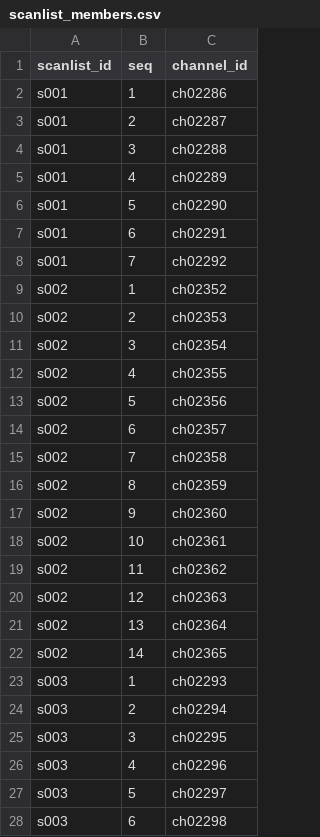
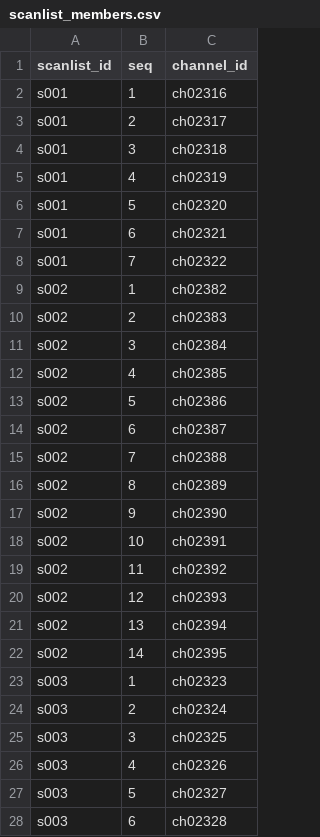
Before and after one commit to bradbrownjr/anytone-codeplug, a CSV file: data/scanlist_members.csv, drawn as a sheet; only a part is shown; the diff covers the shown part only.

```diff
--- a/data/scanlist_members.csv
+++ b/data/scanlist_members.csv
@@ -1,28 +1,28 @@
 scanlist_id,seq,channel_id
-s001,1,ch02286
-s001,2,ch02287
-s001,3,ch02288
-s001,4,ch02289
-s001,5,ch02290
-s001,6,ch02291
-s001,7,ch02292
-s002,1,ch02352
-s002,2,ch02353
-s002,3,ch02354
-s002,4,ch02355
-s002,5,ch02356
-s002,6,ch02357
-s002,7,ch02358
-s002,8,ch02359
-s002,9,ch02360
-s002,10,ch02361
-s002,11,ch02362
-s002,12,ch02363
-s002,13,ch02364
-s002,14,ch02365
-s003,1,ch02293
-s003,2,ch02294
-s003,3,ch02295
-s003,4,ch02296
-s003,5,ch02297
-s003,6,ch02298
+s001,1,ch02316
+s001,2,ch02317
+s001,3,ch02318
+s001,4,ch02319
+s001,5,ch02320
+s001,6,ch02321
+s001,7,ch02322
+s002,1,ch02382
+s002,2,ch02383
+s002,3,ch02384
+s002,4,ch02385
+s002,5,ch02386
+s002,6,ch02387
+s002,7,ch02388
+s002,8,ch02389
+s002,9,ch02390
+s002,10,ch02391
+s002,11,ch02392
+s002,12,ch02393
+s002,13,ch02394
+s002,14,ch02395
+s003,1,ch02323
+s003,2,ch02324
+s003,3,ch02325
+s003,4,ch02326
+s003,5,ch02327
+s003,6,ch02328
```
Also changed, not shown: 146 edited cells elsewhere in this file, data/zone_members.csv, data/zones.csv, 4 other files.
